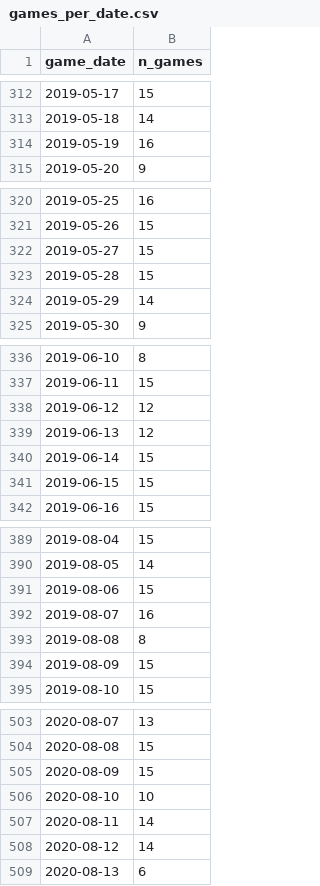
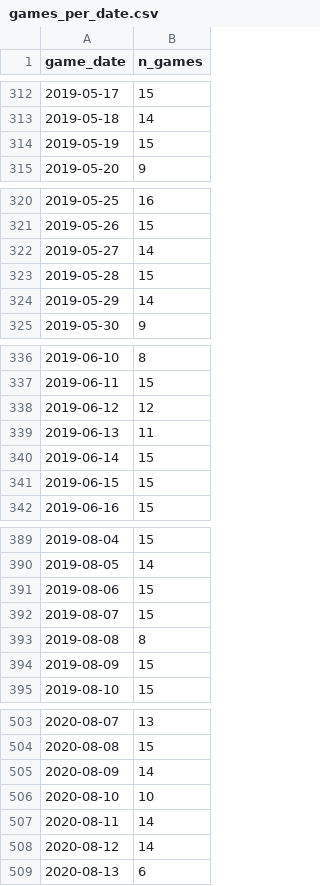
Before and after one commit to rabin0208/baseball_moneyline, a CSV file: results/tables/games_per_date.csv, drawn as a sheet; only a part is shown, gaps mark what is left out; the diff covers the shown part only.

```diff
--- a/results/tables/games_per_date.csv
+++ b/results/tables/games_per_date.csv
@@ -313,3 +313,3 @@ game_date,n_games
 2019-05-18,14
-2019-05-19,16
+2019-05-19,15
 2019-05-20,9
@@ -321,3 +321,3 @@ game_date,n_games
 2019-05-26,15
-2019-05-27,15
+2019-05-27,14
 2019-05-28,15
@@ -338,3 +338,3 @@ game_date,n_games
 2019-06-12,12
-2019-06-13,12
+2019-06-13,11
 2019-06-14,15
@@ -391,3 +391,3 @@ game_date,n_games
 2019-08-06,15
-2019-08-07,16
+2019-08-07,15
 2019-08-08,8
@@ -504,3 +504,3 @@ game_date,n_games
 2020-08-08,15
-2020-08-09,15
+2020-08-09,14
 2020-08-10,10
```
Also changed, not shown: 54 added rows and 23 edited cells elsewhere in this file, results/tables/games_by_venue_top20.csv, results/tables/gradient_boosting_importances.csv, 33 other files.
